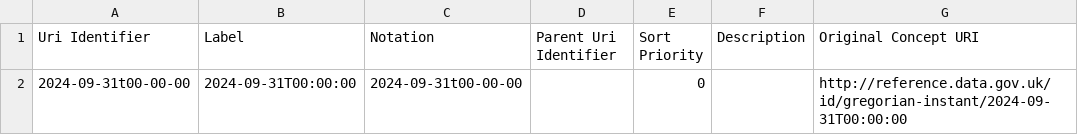
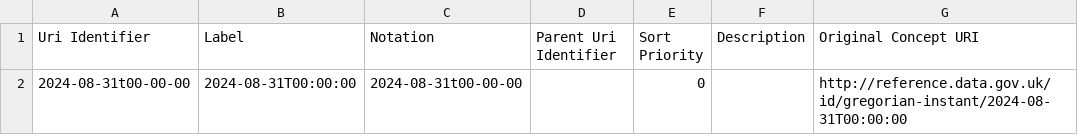
Before and after one commit to GSS-Cogs/family-ESS, a CSV file: out/schools-and-nursery-schools-rated-good-or-outstanding/schools-and-nursery-schools-rated-good-or-outstanding/time-instant.csv, drawn as a sheet.

```diff
--- a/out/schools-and-nursery-schools-rated-good-or-outstanding/schools-and-nursery-schools-rated-good-or-outstanding/time-instant.csv
+++ b/out/schools-and-nursery-schools-rated-good-or-outstanding/schools-and-nursery-schools-rated-good-or-outstanding/time-instant.csv
@@ -1,2 +1,2 @@
 Uri Identifier,Label,Notation,Parent Uri Identifier,Sort Priority,Description,Original Concept URI
-2024-09-31t00-00-00,2024-09-31T00:00:00,2024-09-31t00-00-00,,0,,http://reference.data.gov.uk/id/gregorian-instant/2024-09-31T00:00:00
+2024-08-31t00-00-00,2024-08-31T00:00:00,2024-08-31t00-00-00,,0,,http://reference.data.gov.uk/id/gregorian-instant/2024-08-31T00:00:00
```
Also changed, not shown: out/schools-and-nursery-schools-rated-good-or-outstanding/schools-and-nursery-schools-rated-good-or-outstanding/state-funded-schools-rated-good-or-outstanding.csv, 11 other files.
